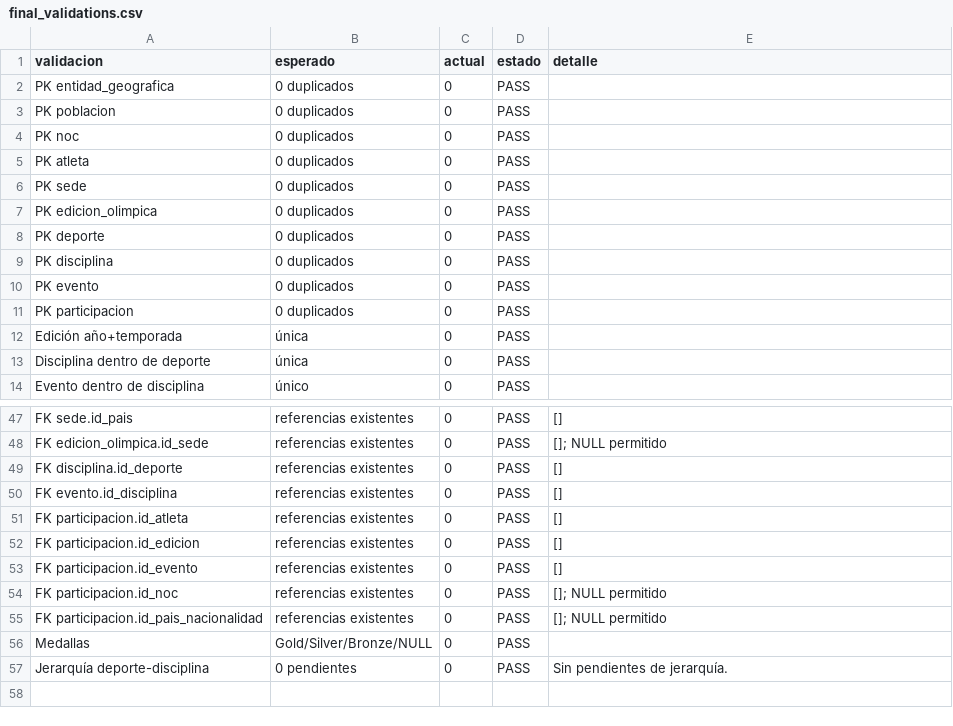
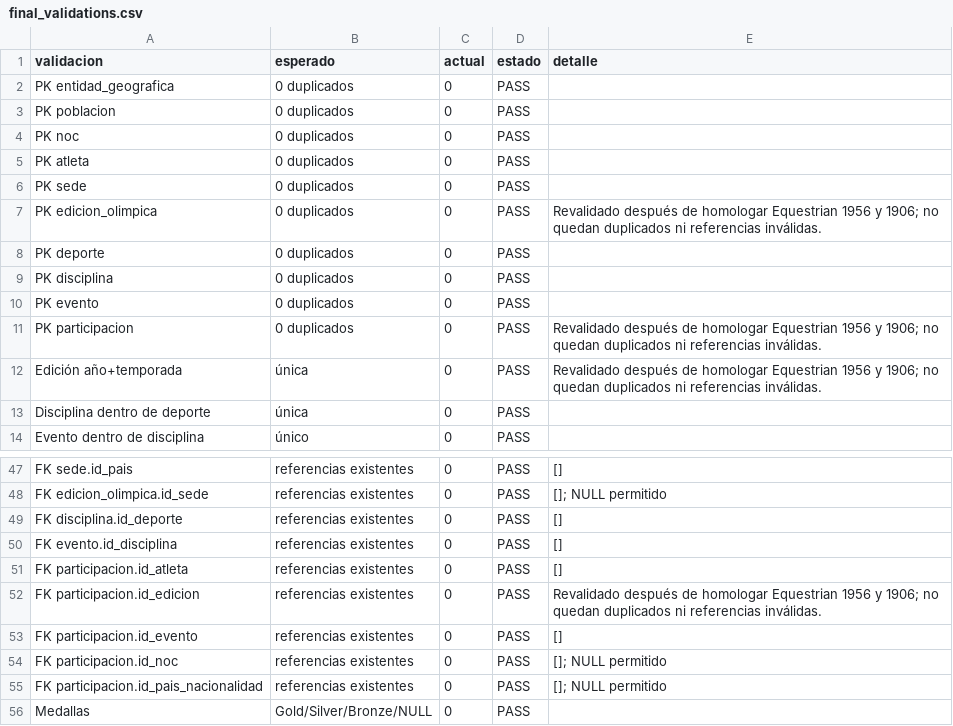
Before and after one commit to DavidVelasquez77/BASES2_B_2S2026_PROYECTO_G5, a CSV file: OlimpiadasF1/docs/consolidation/final_validations.csv, drawn as a sheet; only a part is shown, gaps mark what is left out; the shorter side is filled out with more unchanged rows.

Commit message:
feat: implement Olympic data processing, consolidation scripts, and validation schema

```diff
--- a/OlimpiadasF1/docs/consolidation/final_validations.csv
+++ b/OlimpiadasF1/docs/consolidation/final_validations.csv
@@ -6,3 +6,3 @@ PK atleta,0 duplicados,0,PASS,
 PK sede,0 duplicados,0,PASS,
-PK edicion_olimpica,0 duplicados,0,PASS,
+PK edicion_olimpica,0 duplicados,0,PASS,Revalidado después de homologar Equestrian 1956 y 1906; no quedan duplicados ni referencias inválidas.
 PK deporte,0 duplicados,0,PASS,
@@ -10,4 +10,4 @@ PK disciplina,0 duplicados,0,PASS,
 PK evento,0 duplicados,0,PASS,
-PK participacion,0 duplicados,0,PASS,
-Edición año+temporada,única,0,PASS,
+PK participacion,0 duplicados,0,PASS,Revalidado después de homologar Equestrian 1956 y 1906; no quedan duplicados ni referencias inválidas.
+Edición año+temporada,única,0,PASS,Revalidado después de homologar Equestrian 1956 y 1906; no quedan duplicados ni referencias inválidas.
 Disciplina dentro de deporte,única,0,PASS,
@@ -51,3 +51,3 @@ FK evento.id_disciplina,referencias existentes,0,PASS,[]
 FK participacion.id_atleta,referencias existentes,0,PASS,[]
-FK participacion.id_edicion,referencias existentes,0,PASS,[]
+FK participacion.id_edicion,referencias existentes,0,PASS,Revalidado después de homologar Equestrian 1956 y 1906; no quedan duplicados ni referencias inválidas.
 FK participacion.id_evento,referencias existentes,0,PASS,[]
```
Also changed, not shown: OlimpiadasF1/data/processed/edicion_olimpica.csv, OlimpiadasF1/docs/consolidation/processed_counts.csv, 14 other files.
